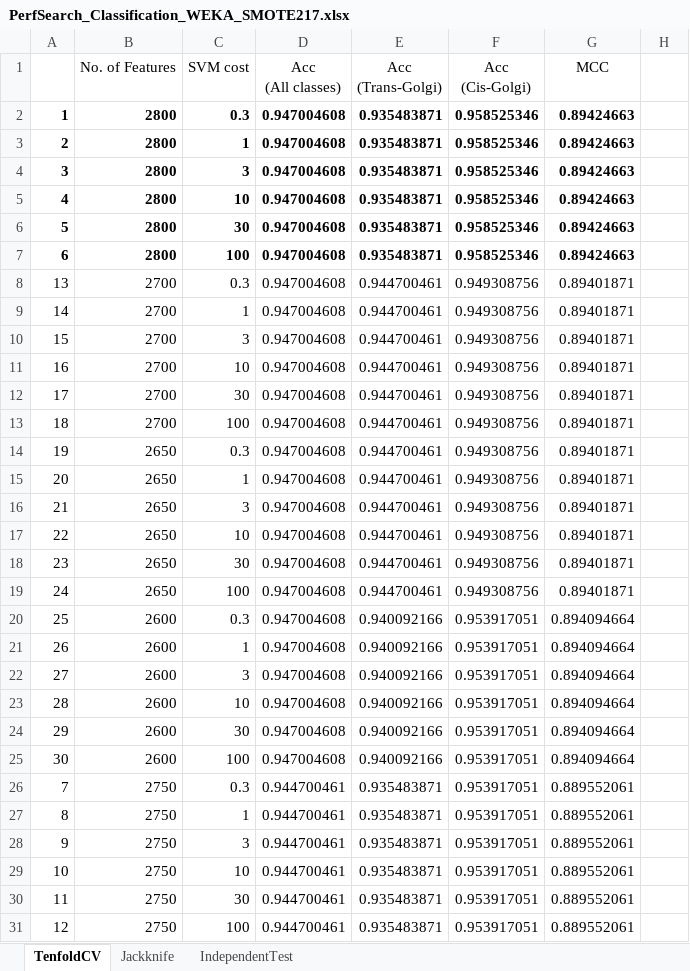
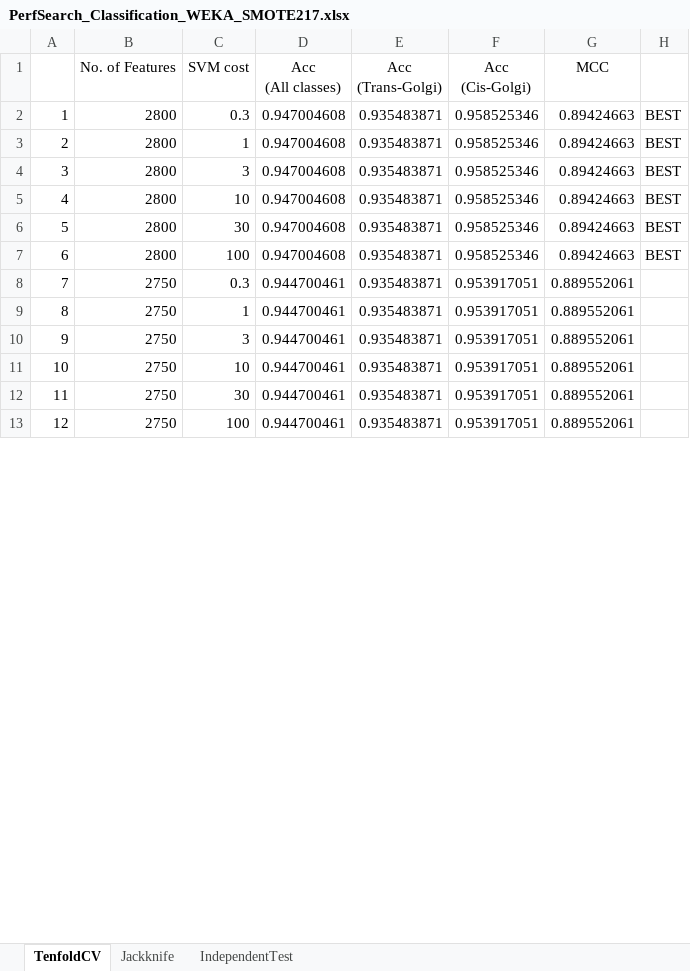
Before and after one commit to srautonu/isGPT, an Excel workbook: Code/R/PerfSearch_Classification_WEKA_SMOTE217.xlsx, sheet TenfoldCV, drawn as a sheet; only a part is shown; values as stored, in another font and other column widths than the file's, no borders; removed rows and columns are numbered as before the commit, all else as after; the diff covers the shown part only; the diff names each change by its address in the sheet, - before the commit and + after, or states it on an @@ line.

```diff
--- a/Code/R/PerfSearch_Classification_WEKA_SMOTE217.xlsx (sheet TenfoldCV)
+++ b/Code/R/PerfSearch_Classification_WEKA_SMOTE217.xlsx (sheet TenfoldCV)
-A2:G7 bold: on
+A2:G7 bold: off
-H2:H7: (empty)
+H2:H7: BEST
-row 8: 13 | 2700 | 0.3 | 0.947004608 | 0.944700461 | 0.949308756 | 0.89401871
-row 9: 14 | 2700 | 1 | 0.947004608 | 0.944700461 | 0.949308756 | 0.89401871
-row 10: 15 | 2700 | 3 | 0.947004608 | 0.944700461 | 0.949308756 | 0.89401871
-row 11: 16 | 2700 | 10 | 0.947004608 | 0.944700461 | 0.949308756 | 0.89401871
-row 12: 17 | 2700 | 30 | 0.947004608 | 0.944700461 | 0.949308756 | 0.89401871
-row 13: 18 | 2700 | 100 | 0.947004608 | 0.944700461 | 0.949308756 | 0.89401871
-row 14: 19 | 2650 | 0.3 | 0.947004608 | 0.944700461 | 0.949308756 | 0.89401871
-row 15: 20 | 2650 | 1 | 0.947004608 | 0.944700461 | 0.949308756 | 0.89401871
-row 16: 21 | 2650 | 3 | 0.947004608 | 0.944700461 | 0.949308756 | 0.89401871
-row 17: 22 | 2650 | 10 | 0.947004608 | 0.944700461 | 0.949308756 | 0.89401871
-row 18: 23 | 2650 | 30 | 0.947004608 | 0.944700461 | 0.949308756 | 0.89401871
-row 19: 24 | 2650 | 100 | 0.947004608 | 0.944700461 | 0.949308756 | 0.89401871
-row 20: 25 | 2600 | 0.3 | 0.947004608 | 0.940092166 | 0.953917051 | 0.894094664
-row 21: 26 | 2600 | 1 | 0.947004608 | 0.940092166 | 0.953917051 | 0.894094664
-row 22: 27 | 2600 | 3 | 0.947004608 | 0.940092166 | 0.953917051 | 0.894094664
-row 23: 28 | 2600 | 10 | 0.947004608 | 0.940092166 | 0.953917051 | 0.894094664
-row 24: 29 | 2600 | 30 | 0.947004608 | 0.940092166 | 0.953917051 | 0.894094664
-row 25: 30 | 2600 | 100 | 0.947004608 | 0.940092166 | 0.953917051 | 0.894094664
```
Also changed, not shown: 18 added rows and 48 moved rows elsewhere in this sheet, sheet Jackknife, Code/R/PerfSearch_Regression_WEKA_SMOTE217.xlsx, 4 other files.
